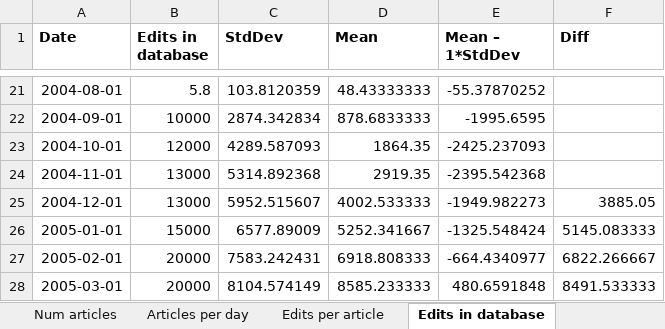
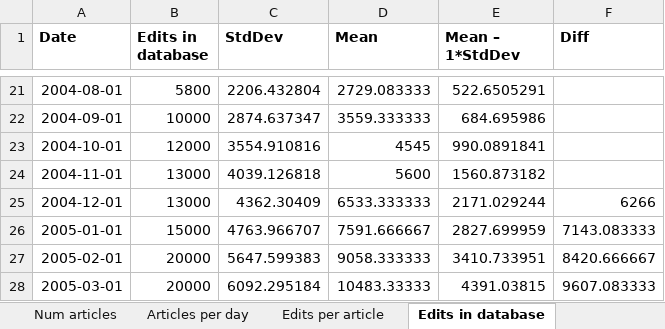
Before and after one commit to jeblad/wpnostats, an Excel workbook: stats-2017-01-15.xlsx, sheet Edits in database, drawn as a sheet; only a part is shown, gaps mark what is left out; values as stored, in another font and other column widths than the file's, no borders; charts and pictures not drawn; the diff covers the shown part only; the diff names each change by its address in the sheet, - before the commit and + after, or states it on an @@ line.

```diff
--- a/stats-2017-01-15.xlsx (sheet Edits in database)
+++ b/stats-2017-01-15.xlsx (sheet Edits in database)
-B21 (Edits in database): 5.8
+B21 (Edits in database): 5800
-C21 (StdDev): 103.8120359
+C21 (StdDev): 2206.432804
-D21 (Mean): 48.43333333
+D21 (Mean): 2729.083333
-E21 (Mean – 1*StdDev): -55.37870252
+E21 (Mean – 1*StdDev): 522.6505291
-C22 (StdDev): 2874.342834
+C22 (StdDev): 2874.637347
-D22 (Mean): 878.6833333
+D22 (Mean): 3559.333333
-E22 (Mean – 1*StdDev): -1995.6595
+E22 (Mean – 1*StdDev): 684.695986
-C23 (StdDev): 4289.587093
+C23 (StdDev): 3554.910816
-D23 (Mean): 1864.35
+D23 (Mean): 4545
-E23 (Mean – 1*StdDev): -2425.237093
+E23 (Mean – 1*StdDev): 990.0891841
-C24 (StdDev): 5314.892368
+C24 (StdDev): 4039.126818
-D24 (Mean): 2919.35
+D24 (Mean): 5600
-E24 (Mean – 1*StdDev): -2395.542368
+E24 (Mean – 1*StdDev): 1560.873182
-C25 (StdDev): 5952.515607
+C25 (StdDev): 4362.30409
-D25 (Mean): 4002.533333
+D25 (Mean): 6533.333333
-E25 (Mean – 1*StdDev): -1949.982273
+E25 (Mean – 1*StdDev): 2171.029244
-F25 (Diff): 3885.05
+F25 (Diff): 6266
-C26 (StdDev): 6577.89009
+C26 (StdDev): 4763.966707
-D26 (Mean): 5252.341667
+D26 (Mean): 7591.666667
-E26 (Mean – 1*StdDev): -1325.548424
+E26 (Mean – 1*StdDev): 2827.699959
-F26 (Diff): 5145.083333
+F26 (Diff): 7143.083333
-C27 (StdDev): 7583.242431
+C27 (StdDev): 5647.599383
-D27 (Mean): 6918.808333
+D27 (Mean): 9058.333333
-E27 (Mean – 1*StdDev): -664.4340977
+E27 (Mean – 1*StdDev): 3410.733951
-F27 (Diff): 6822.266667
+F27 (Diff): 8420.666667
-C28 (StdDev): 8104.574149
+C28 (StdDev): 6092.295184
-D28 (Mean): 8585.233333
+D28 (Mean): 10483.33333
-E28 (Mean – 1*StdDev): 480.6591848
+E28 (Mean – 1*StdDev): 4391.03815
-F28 (Diff): 8491.533333
+F28 (Diff): 9607.083333
```
Also changed, not shown: 60 edited cells elsewhere in this sheet, sheet Num redirects, sheet Num articles, charts or pictures, 1 other file.
